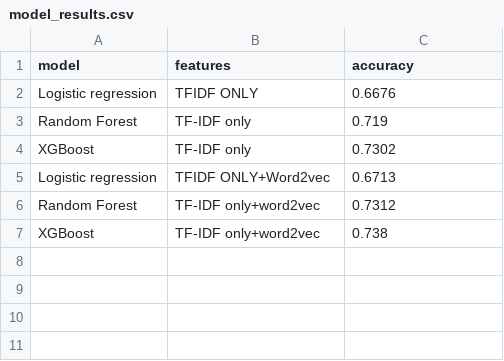
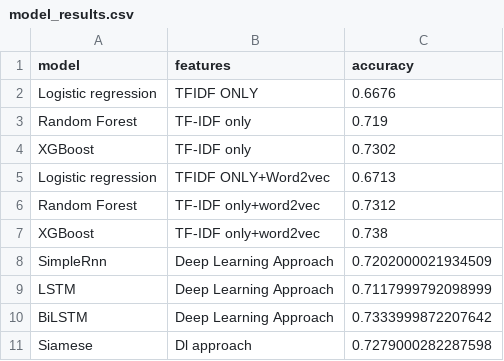
Before and after one commit to Samarth041/Duplicate-Question-Predictor-in-Quora, a CSV file: notebooks/model_results.csv, drawn as a sheet; the diff names each change by its address in the sheet, - before the commit and + after, or states it on an @@ line.

Commit message:
completed dl model ,compared score and finally trained XGboost model also

```diff
--- a/notebooks/model_results.csv
+++ b/notebooks/model_results.csv
+row 8: SimpleRnn | Deep Learning Approach | 0.7202000021934509
+row 9: LSTM | Deep Learning Approach | 0.7117999792098999
+row 10: BiLSTM | Deep Learning Approach | 0.7333999872207642
+row 11: Siamese | Dl approach | 0.7279000282287598
```
Also changed, not shown: 5 other files.
